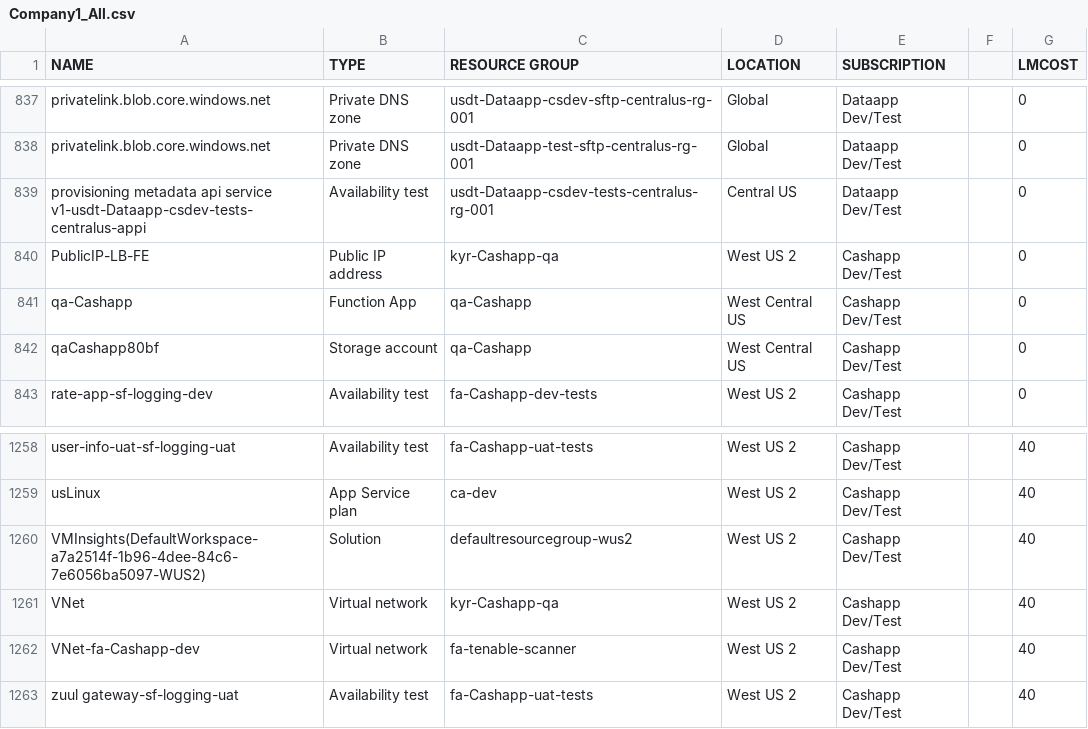
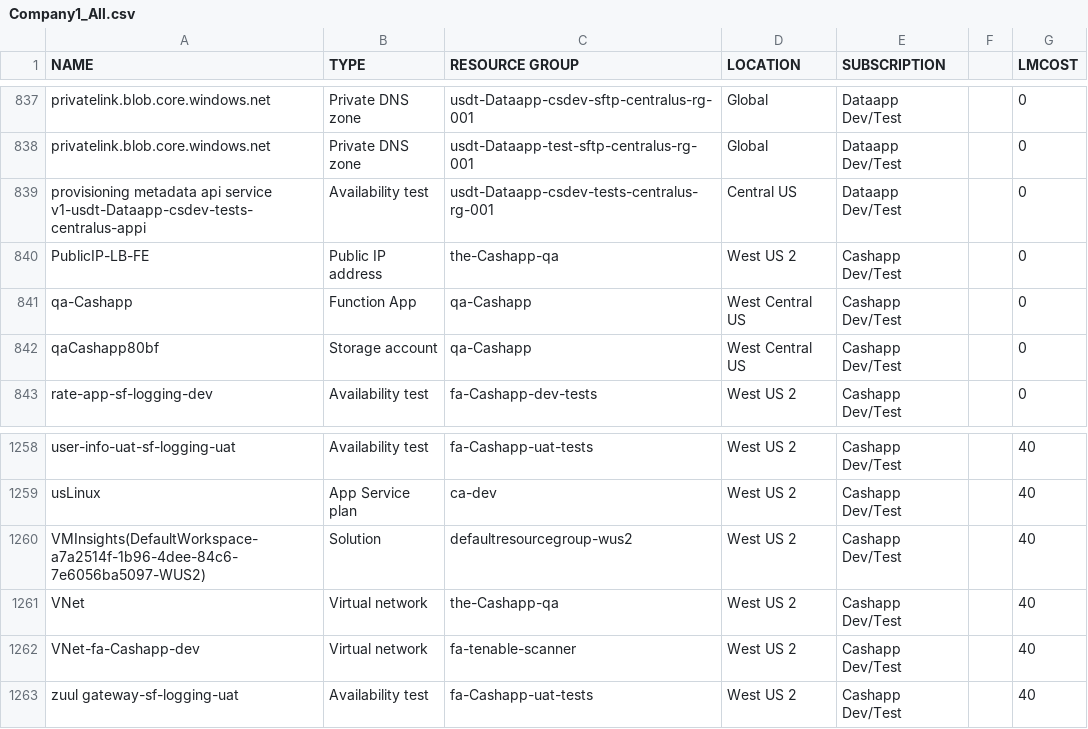
Before and after one commit to USDSync/MetaCloudExplorer, a CSV file: exts/meta.cloud.explorer.azure/data/import/Company1_All.csv, drawn as a sheet; only a part is shown, gaps mark what is left out; the diff covers the shown part only.

```diff
--- a/exts/meta.cloud.explorer.azure/data/import/Company1_All.csv
+++ b/exts/meta.cloud.explorer.azure/data/import/Company1_All.csv
@@ -839,3 +839,3 @@ privatelink.blob.core.windows.net,Private DNS zone,usdt-Dataapp-test-sftp-centra
 provisioning metadata api service  v1-usdt-Dataapp-csdev-tests-centralus-appi,Availability test,usdt-Dataapp-csdev-tests-centralus-rg-001,Central US,Dataapp Dev/Test,,0
-PublicIP-LB-FE,Public IP address,kyr-Cashapp-qa,West US 2,Cashapp Dev/Test,,0
+PublicIP-LB-FE,Public IP address,the-Cashapp-qa,West US 2,Cashapp Dev/Test,,0
 qa-Cashapp,Function App,qa-Cashapp,West Central US,Cashapp Dev/Test,,0
@@ -1260,3 +1260,3 @@ usLinux,App Service plan,ca-dev,West US 2,Cashapp Dev/Test,,40
 VMInsights(DefaultWorkspace-a7a2514f-1b96-4dee-84c6-7e6056ba5097-WUS2),Solution,defaultresourcegroup-wus2,West US 2,Cashapp Dev/Test,,40
-VNet,Virtual network,kyr-Cashapp-qa,West US 2,Cashapp Dev/Test,,40
+VNet,Virtual network,the-Cashapp-qa,West US 2,Cashapp Dev/Test,,40
 VNet-fa-Cashapp-dev,Virtual network,fa-tenable-scanner,West US 2,Cashapp Dev/Test,,40
```
Also changed, not shown: 17 edited cells elsewhere in this file, exts/meta.cloud.explorer.azure/data/import/Company1_RG.csv, exts/meta.cloud.explorer.azure/data/import/SolidCloud_RG.csv, 13 other files.
